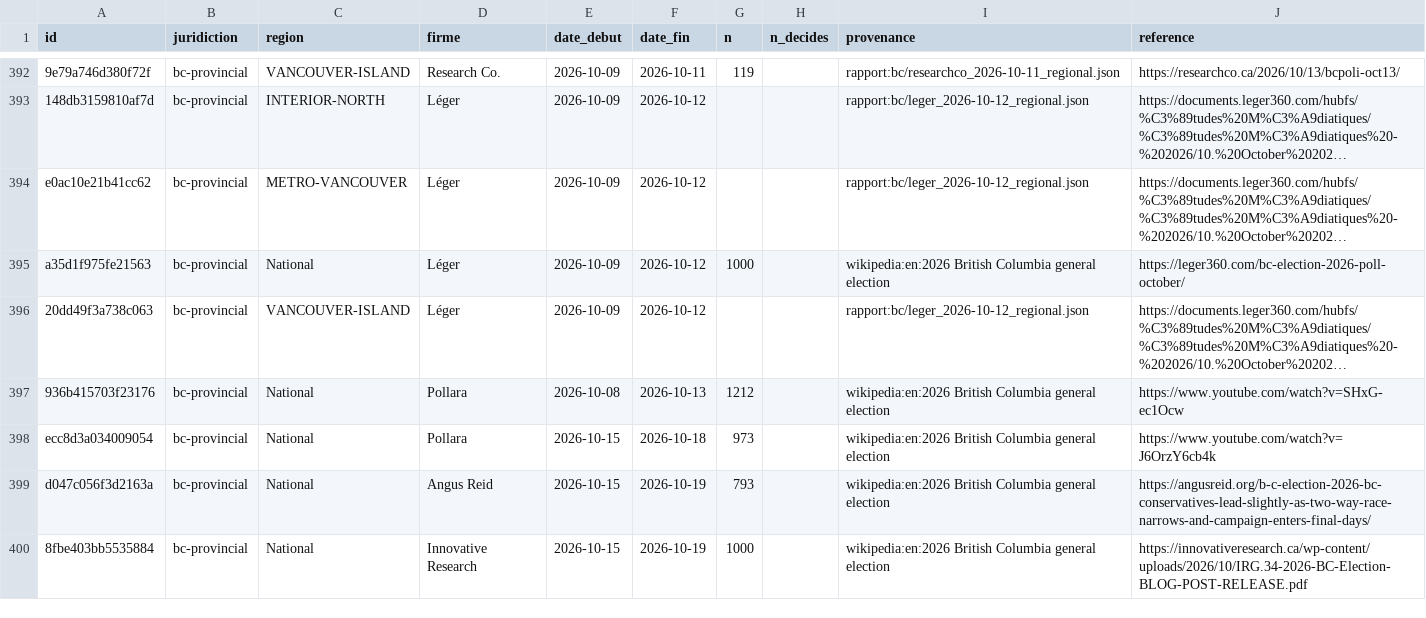
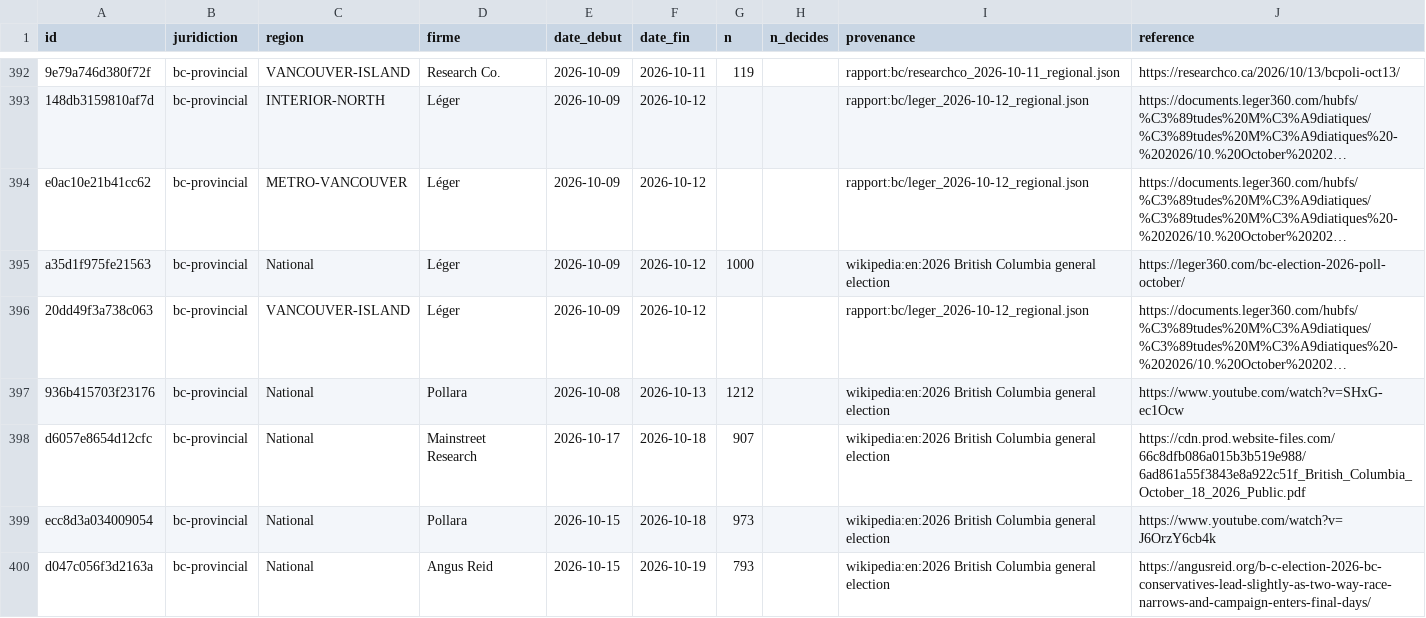
Before and after one commit to votovision/data, a CSV file: csv/sondages.csv, drawn as a sheet; only a part is shown, gaps mark what is left out; the shorter side is filled out with more unchanged rows; long unchanged cells end in …; the diff names each change by its address in the sheet, - before the commit and + after, or states it on an @@ line.

Commit message:
Vigile du 2026-10-22 : 1 ligne(s) ajoutée(s)
2026-10-18 Mainstreet Research National n=907

```diff
--- a/csv/sondages.csv
+++ b/csv/sondages.csv
+row 398: d6057e8654d12cfc | bc-provincial | National | Mainstreet Research | 2026-10-17 | 2026-10-18 | 907 |  | wikipedia:en:2026 British Columbia general election | https://cdn.prod.website-files.com/66c8dfb086a015b3b519e988/6ad861a55f3843e8a922c51f_British_Columbia_October_18_2026_Public.pdf
```
Also changed, not shown: csv/parts.csv, 1 other file.
